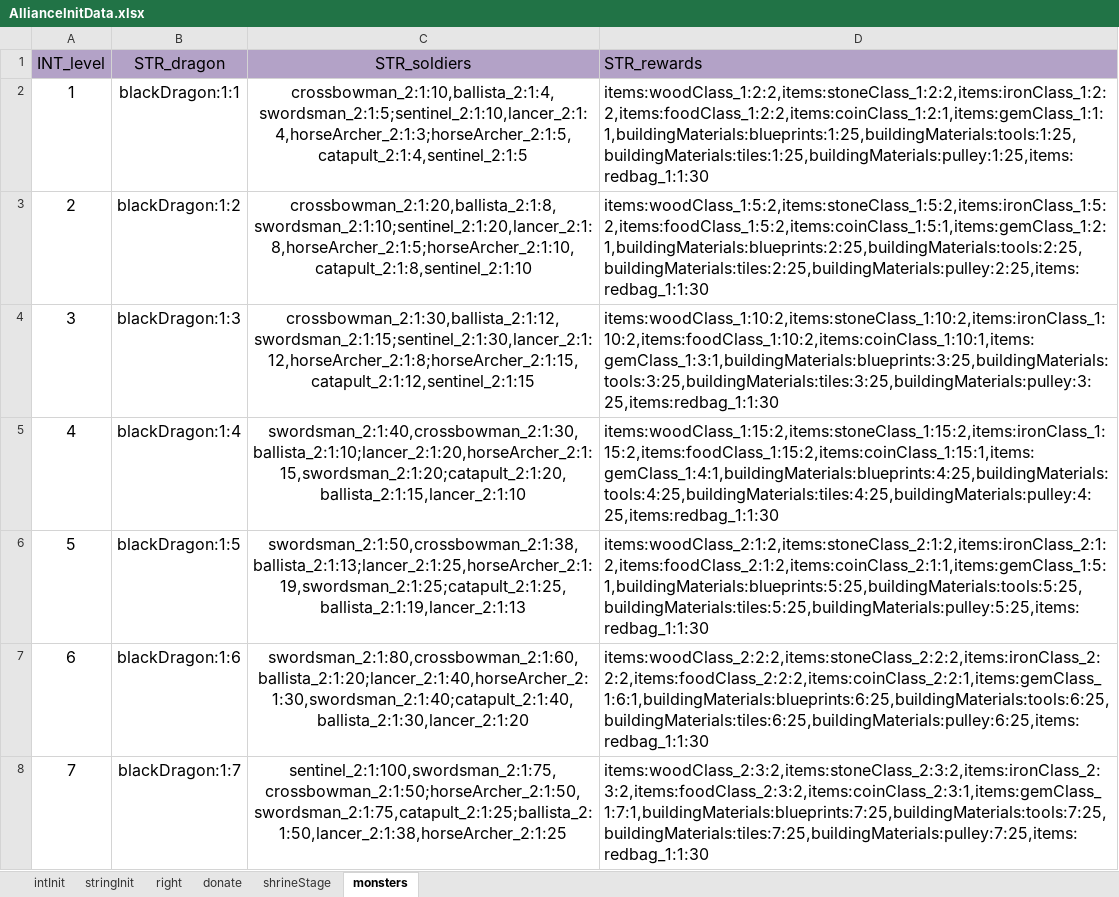
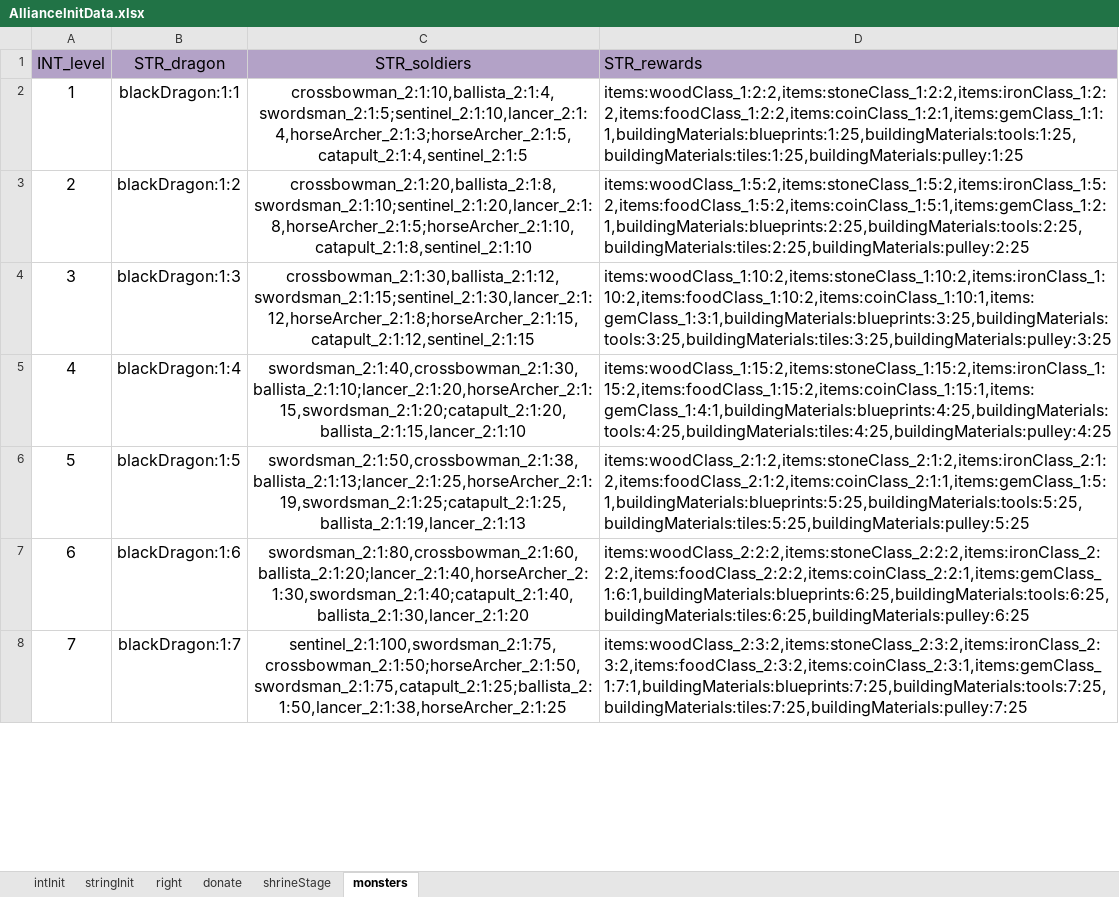
Before and after one commit to ModunZhang/kod_server, an Excel workbook: gameData/shared/AllianceInitData.xlsx, sheet monsters, drawn as a sheet; only a part is shown; values as stored, in another font and other column widths than the file's, no borders; the diff covers the shown part only; the diff names each change by its address in the sheet, - before the commit and + after, or states it on an @@ line.

```diff
--- a/gameData/shared/AllianceInitData.xlsx (sheet monsters)
+++ b/gameData/shared/AllianceInitData.xlsx (sheet monsters)
-D2 (STR_rewards): items:woodClass_1:2:2,items:stoneClass_1:2:2,items:ironClass_1:2:2,items:foodClass_1:2:2,items:coinClass_1:2:1,items:gemClass_1:1:1,buildingMaterials:blueprints:1:25,buildingMaterials:tools:1:25,buildingMaterials:tiles:1:25,buildingMaterials:pulley:1:25,items:redbag_1:1:30
+D2 (STR_rewards): items:woodClass_1:2:2,items:stoneClass_1:2:2,items:ironClass_1:2:2,items:foodClass_1:2:2,items:coinClass_1:2:1,items:gemClass_1:1:1,buildingMaterials:blueprints:1:25,buildingMaterials:tools:1:25,buildingMaterials:tiles:1:25,buildingMaterials:pulley:1:25
-D3 (STR_rewards): items:woodClass_1:5:2,items:stoneClass_1:5:2,items:ironClass_1:5:2,items:foodClass_1:5:2,items:coinClass_1:5:1,items:gemClass_1:2:1,buildingMaterials:blueprints:2:25,buildingMaterials:tools:2:25,buildingMaterials:tiles:2:25,buildingMaterials:pulley:2:25,items:redbag_1:1:30
+D3 (STR_rewards): items:woodClass_1:5:2,items:stoneClass_1:5:2,items:ironClass_1:5:2,items:foodClass_1:5:2,items:coinClass_1:5:1,items:gemClass_1:2:1,buildingMaterials:blueprints:2:25,buildingMaterials:tools:2:25,buildingMaterials:tiles:2:25,buildingMaterials:pulley:2:25
-D4 (STR_rewards): items:woodClass_1:10:2,items:stoneClass_1:10:2,items:ironClass_1:10:2,items:foodClass_1:10:2,items:coinClass_1:10:1,items:gemClass_1:3:1,buildingMaterials:blueprints:3:25,buildingMaterials:tools:3:25,buildingMaterials:tiles:3:25,buildingMaterials:pulley:3:25,items:redbag_1:1:30
+D4 (STR_rewards): items:woodClass_1:10:2,items:stoneClass_1:10:2,items:ironClass_1:10:2,items:foodClass_1:10:2,items:coinClass_1:10:1,items:gemClass_1:3:1,buildingMaterials:blueprints:3:25,buildingMaterials:tools:3:25,buildingMaterials:tiles:3:25,buildingMaterials:pulley:3:25
-D5 (STR_rewards): items:woodClass_1:15:2,items:stoneClass_1:15:2,items:ironClass_1:15:2,items:foodClass_1:15:2,items:coinClass_1:15:1,items:gemClass_1:4:1,buildingMaterials:blueprints:4:25,buildingMaterials:tools:4:25,buildingMaterials:tiles:4:25,buildingMaterials:pulley:4:25,items:redbag_1:1:30
+D5 (STR_rewards): items:woodClass_1:15:2,items:stoneClass_1:15:2,items:ironClass_1:15:2,items:foodClass_1:15:2,items:coinClass_1:15:1,items:gemClass_1:4:1,buildingMaterials:blueprints:4:25,buildingMaterials:tools:4:25,buildingMaterials:tiles:4:25,buildingMaterials:pulley:4:25
-D6 (STR_rewards): items:woodClass_2:1:2,items:stoneClass_2:1:2,items:ironClass_2:1:2,items:foodClass_2:1:2,items:coinClass_2:1:1,items:gemClass_1:5:1,buildingMaterials:blueprints:5:25,buildingMaterials:tools:5:25,buildingMaterials:tiles:5:25,buildingMaterials:pulley:5:25,items:redbag_1:1:30
+D6 (STR_rewards): items:woodClass_2:1:2,items:stoneClass_2:1:2,items:ironClass_2:1:2,items:foodClass_2:1:2,items:coinClass_2:1:1,items:gemClass_1:5:1,buildingMaterials:blueprints:5:25,buildingMaterials:tools:5:25,buildingMaterials:tiles:5:25,buildingMaterials:pulley:5:25
-D7 (STR_rewards): items:woodClass_2:2:2,items:stoneClass_2:2:2,items:ironClass_2:2:2,items:foodClass_2:2:2,items:coinClass_2:2:1,items:gemClass_1:6:1,buildingMaterials:blueprints:6:25,buildingMaterials:tools:6:25,buildingMaterials:tiles:6:25,buildingMaterials:pulley:6:25,items:redbag_1:1:30
+D7 (STR_rewards): items:woodClass_2:2:2,items:stoneClass_2:2:2,items:ironClass_2:2:2,items:foodClass_2:2:2,items:coinClass_2:2:1,items:gemClass_1:6:1,buildingMaterials:blueprints:6:25,buildingMaterials:tools:6:25,buildingMaterials:tiles:6:25,buildingMaterials:pulley:6:25
-D8 (STR_rewards): items:woodClass_2:3:2,items:stoneClass_2:3:2,items:ironClass_2:3:2,items:foodClass_2:3:2,items:coinClass_2:3:1,items:gemClass_1:7:1,buildingMaterials:blueprints:7:25,buildingMaterials:tools:7:25,buildingMaterials:tiles:7:25,buildingMaterials:pulley:7:25,items:redbag_1:1:30
+D8 (STR_rewards): items:woodClass_2:3:2,items:stoneClass_2:3:2,items:ironClass_2:3:2,items:foodClass_2:3:2,items:coinClass_2:3:1,items:gemClass_1:7:1,buildingMaterials:blueprints:7:25,buildingMaterials:tools:7:25,buildingMaterials:tiles:7:25,buildingMaterials:pulley:7:25
```
Also changed, not shown: 33 edited cells elsewhere in this sheet, sheet intInit, 1 other file.
